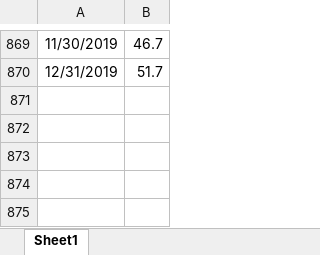
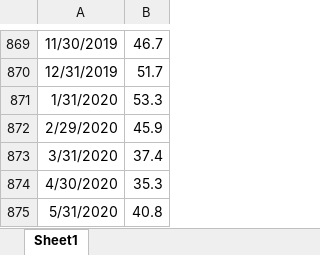
Before and after one commit to davidallen02/ism-manufacturing, an Excel workbook: data/prices.xlsx, sheet Sheet1, drawn as a sheet; only a part is shown, gaps mark what is left out; values as stored, in another font and other column widths than the file's, no borders; the diff names each change by its address in the sheet, - before the commit and + after, or states it on an @@ line.

```diff
--- a/data/prices.xlsx (sheet Sheet1)
+++ b/data/prices.xlsx (sheet Sheet1)
+row 871: 1/31/2020 | 53.3
+row 872: 2/29/2020 | 45.9
+row 873: 3/31/2020 | 37.4
+row 874: 4/30/2020 | 35.3
+row 875: 5/31/2020 | 40.8
```
Also changed, not shown: data/employment.xlsx, data/new_orders.xlsx, 28 other files.
